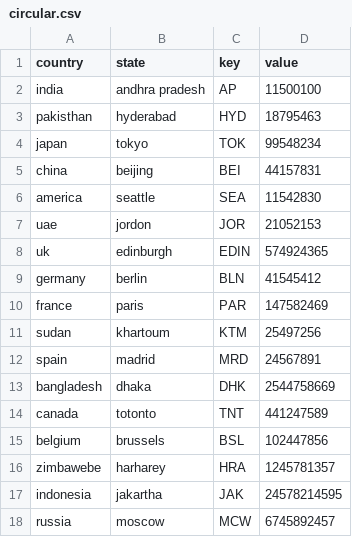
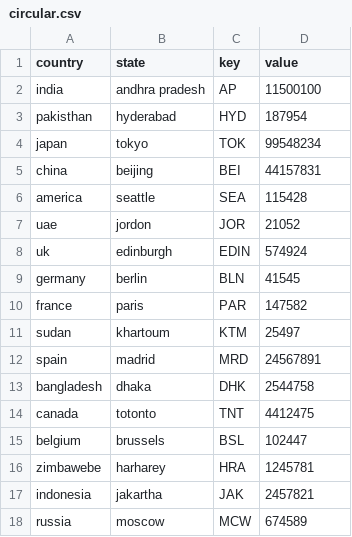
Before and after one commit to pavan-6747/praveen.github.io, a CSV file: circular.csv, drawn as a sheet.

Commit message:
Update circular.csv

```diff
--- a/circular.csv
+++ b/circular.csv
@@ -2,17 +2,17 @@
 india,andhra pradesh,AP,11500100
-pakisthan,hyderabad,HYD,18795463
+pakisthan,hyderabad,HYD,187954
 japan,tokyo,TOK,99548234
 china,beijing,BEI,44157831
-america,seattle,SEA,11542830
-uae,jordon,JOR,21052153
-uk,edinburgh,EDIN,574924365
-germany,berlin,BLN,41545412
-france,paris,PAR,147582469
-sudan,khartoum,KTM,25497256
+america,seattle,SEA,115428
+uae,jordon,JOR,21052
+uk,edinburgh,EDIN,574924
+germany,berlin,BLN,41545
+france,paris,PAR,147582
+sudan,khartoum,KTM,25497
 spain,madrid,MRD,24567891
-bangladesh,dhaka,DHK,2544758669
-canada,totonto,TNT,441247589
-belgium,brussels,BSL,102447856
-zimbawebe,harharey,HRA,1245781357
-indonesia,jakartha,JAK,24578214595
-russia,moscow,MCW,6745892457
+bangladesh,dhaka,DHK,2544758
+canada,totonto,TNT,4412475
+belgium,brussels,BSL,102447
+zimbawebe,harharey,HRA,1245781
+indonesia,jakartha,JAK,2457821
+russia,moscow,MCW,674589
```
